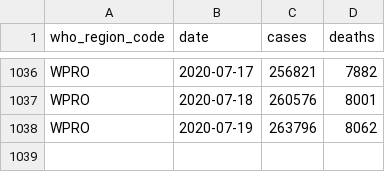
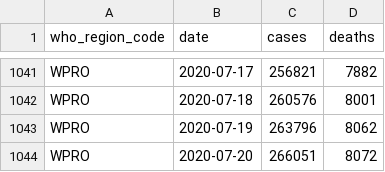
Before and after one commit to covid-open-data/xform-casecount-jhu, a CSV file: output/who_regions.csv, drawn as a sheet; only a part is shown, gaps mark what is left out; the diff covers the shown part only; the diff names each change by its address in the sheet, - before the commit and + after, or states it on an @@ line.

```diff
--- a/output/who_regions.csv
+++ b/output/who_regions.csv
+row 1044: WPRO | 2020-07-20 | 266051 | 8072
```
Also changed, not shown: 5 added rows elsewhere in this file, output/admin0/all.csv, output/continents.csv, 1 other file.
